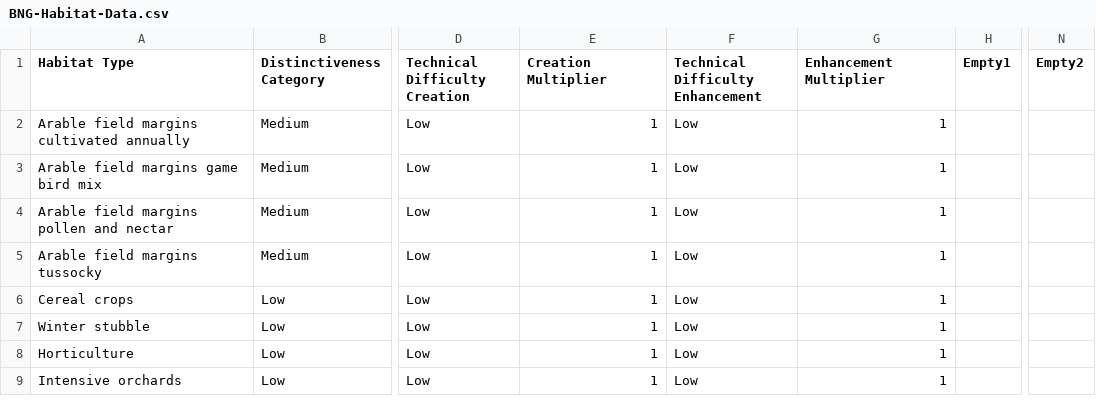
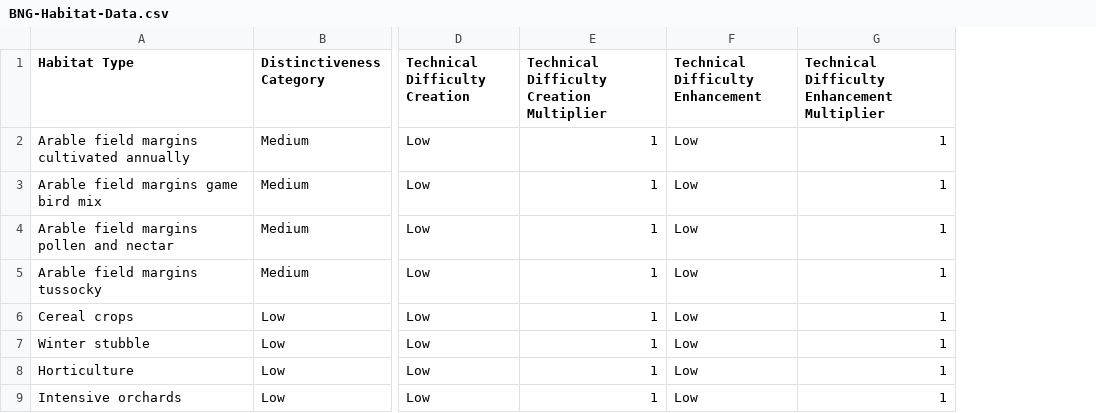
Before and after one commit to Eyesiah/biodiversity-sites-frontend, a CSV file: data/BNG-Habitat-Data.csv, drawn as a sheet; only a part is shown, gaps mark what is left out; the diff names each change by its address in the sheet, - before the commit and + after, or states it on an @@ line.

```diff
--- a/data/BNG-Habitat-Data.csv
+++ b/data/BNG-Habitat-Data.csv
-column H (Empty1), empty
-column N (Empty2), empty
-E1: Creation Multiplier
+E1: Technical Difficulty Creation Multiplier
-G1: Enhancement Multiplier
+G1: Technical Difficulty Enhancement Multiplier
```
Also changed, not shown: 4 other files.
